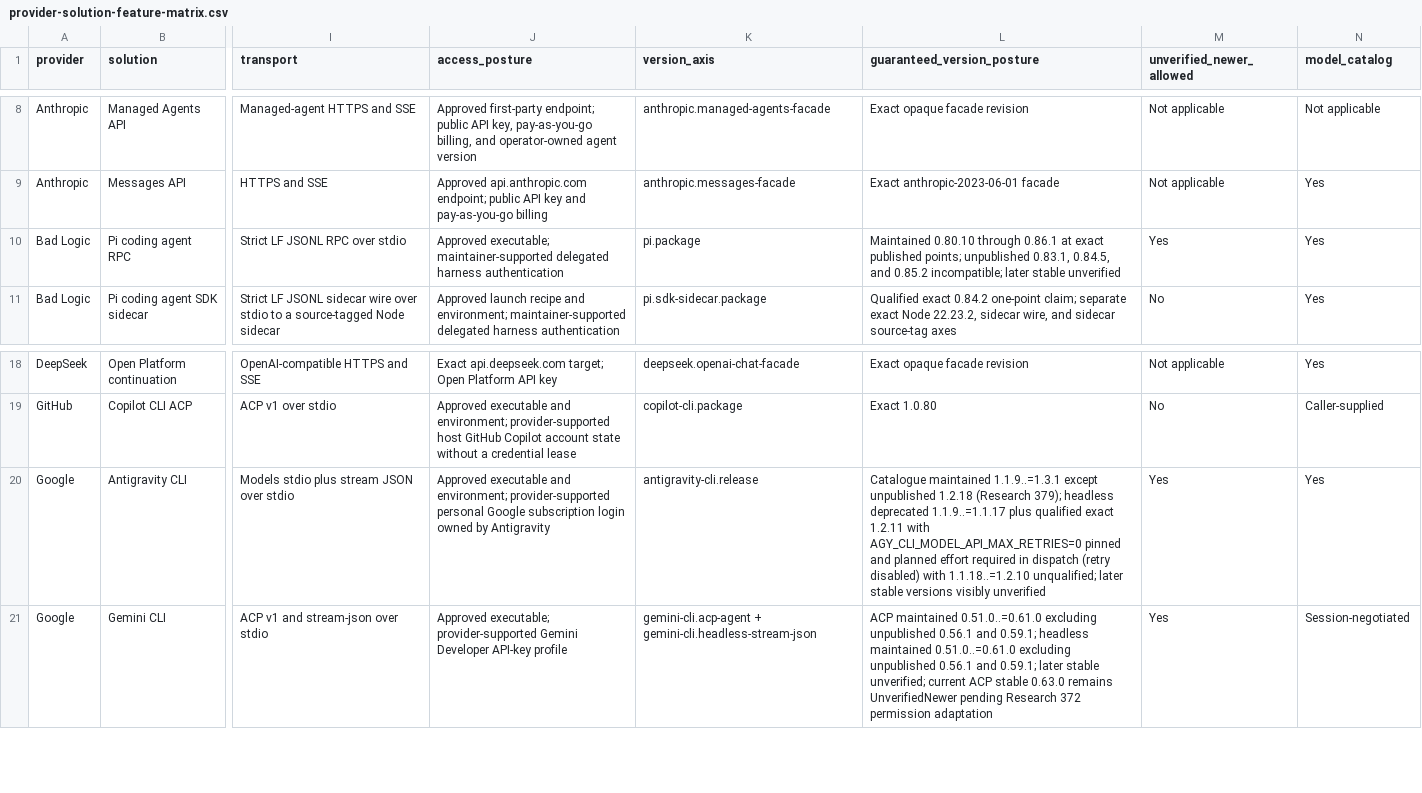
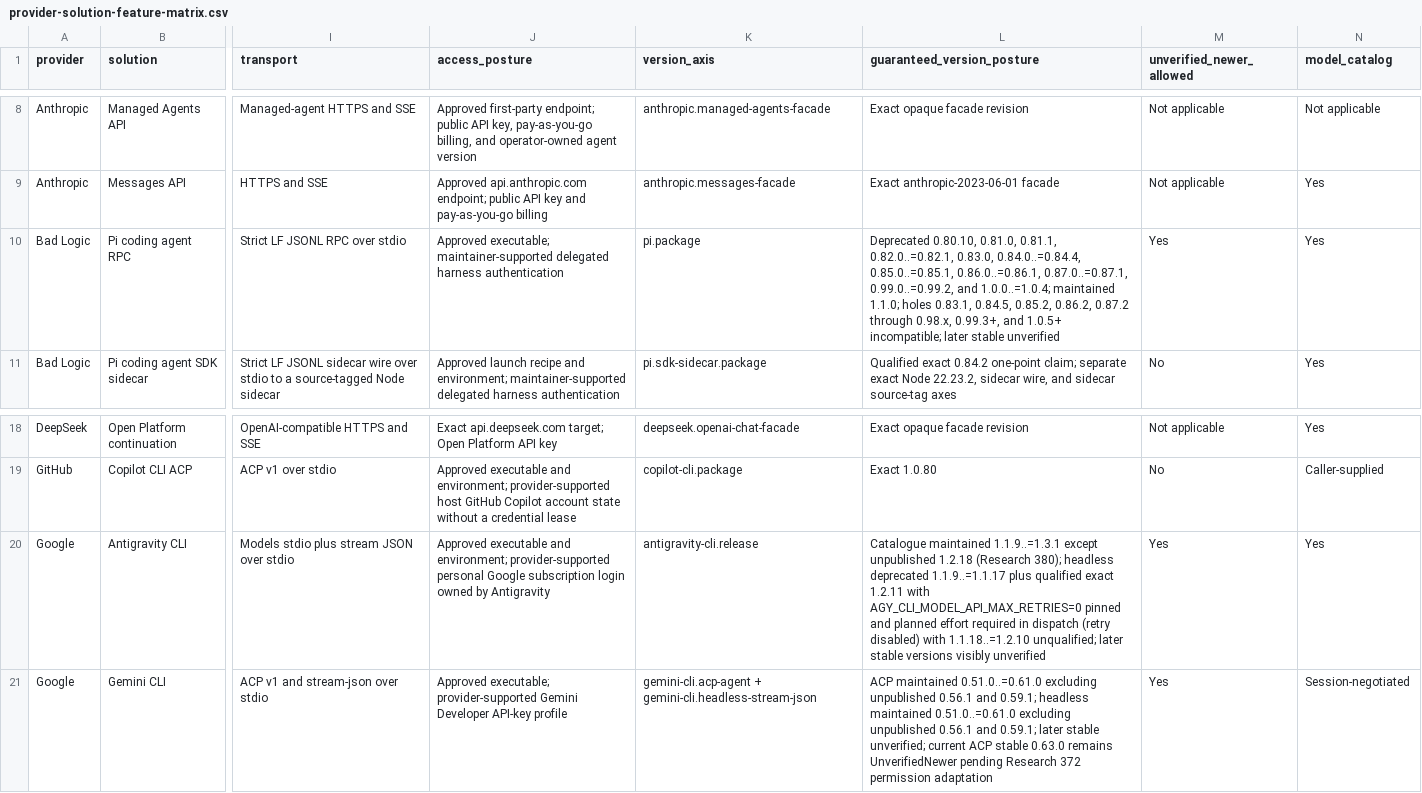
Before and after one commit to inflatable-cookie/swallowtail, a CSV file: docs/guides/provider-solution-feature-matrix.csv, drawn as a sheet; only a part is shown, gaps mark what is left out; the diff names each change by its address in the sheet, - before the commit and + after, or states it on an @@ line.

Commit message:
Qualify Pi RPC through 1.1.0

```diff
--- a/docs/guides/provider-solution-feature-matrix.csv
+++ b/docs/guides/provider-solution-feature-matrix.csv
-L10 (guaranteed_version_posture): Maintained 0.80.10 through 0.86.1 at exact published points; unpublished 0.83.1, 0.84.5, and 0.85.2 incompatible; later…
+L10 (guaranteed_version_posture): Deprecated 0.80.10, 0.81.0, 0.81.1, 0.82.0..=0.82.1, 0.83.0, 0.84.0..=0.84.4, 0.85.0..=0.85.1, 0.86.0..=0.86.1, 0.87.0..=0.87.1, 0.99.0..=0.99.2, and 1.0.0..=1.0.4; maintained 1.1.0; holes 0.83.1, 0.84.5, 0.85.2, 0.86.2, 0.87.2 through 0.98.x, 0.99.3+, and 1.0.5+ incompatible; later…
-L20 (guaranteed_version_posture): …1.2.18 (Research 379); headless deprecated…
+L20 (guaranteed_version_posture): …1.2.18 (Research 380); headless deprecated…
```
Also changed, not shown: 45 other files.
